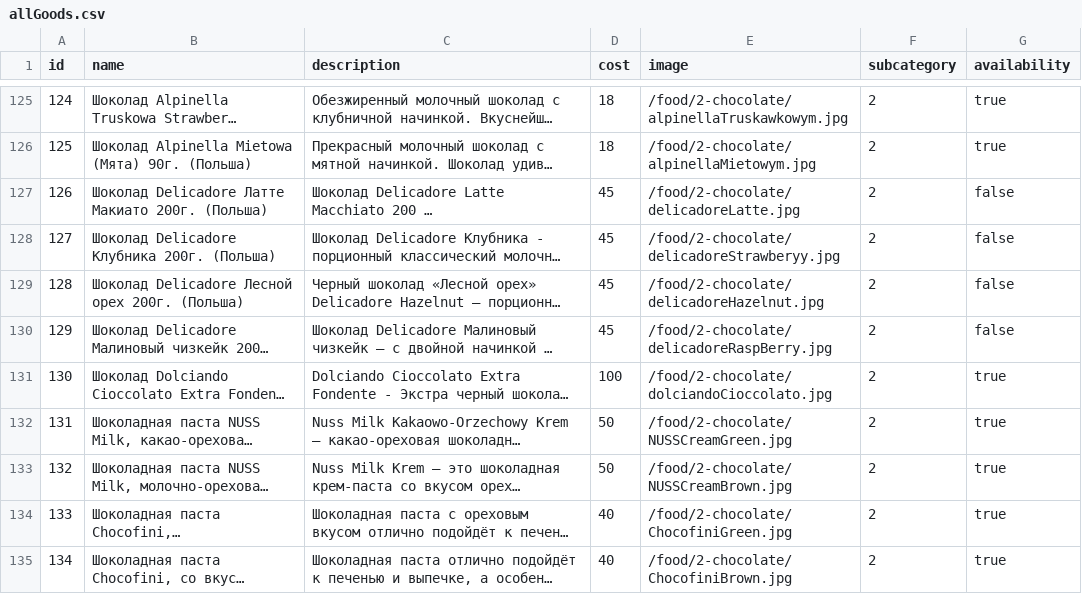
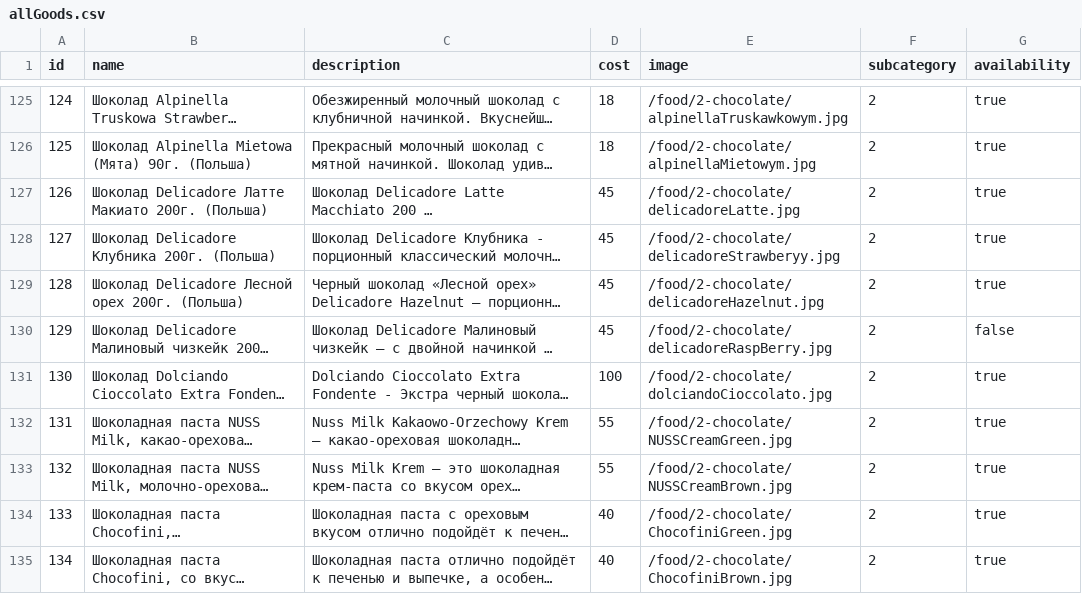
Before and after one commit to vladyslav-dev/onlineStore, a CSV file: allGoods.csv, drawn as a sheet; only a part is shown, gaps mark what is left out; long unchanged cells end in …; the diff covers the shown part only; the diff names each change by its address in the sheet, - before the commit and + after, or states it on an @@ line.

```diff
--- a/allGoods.csv
+++ b/allGoods.csv
-G127:G129 (availability): false
+G127:G129 (availability): true
-D132:D133 (cost): 50
+D132:D133 (cost): 55
```
Also changed, not shown: 8 added rows and 55 edited cells elsewhere in this file, 8 other files.
